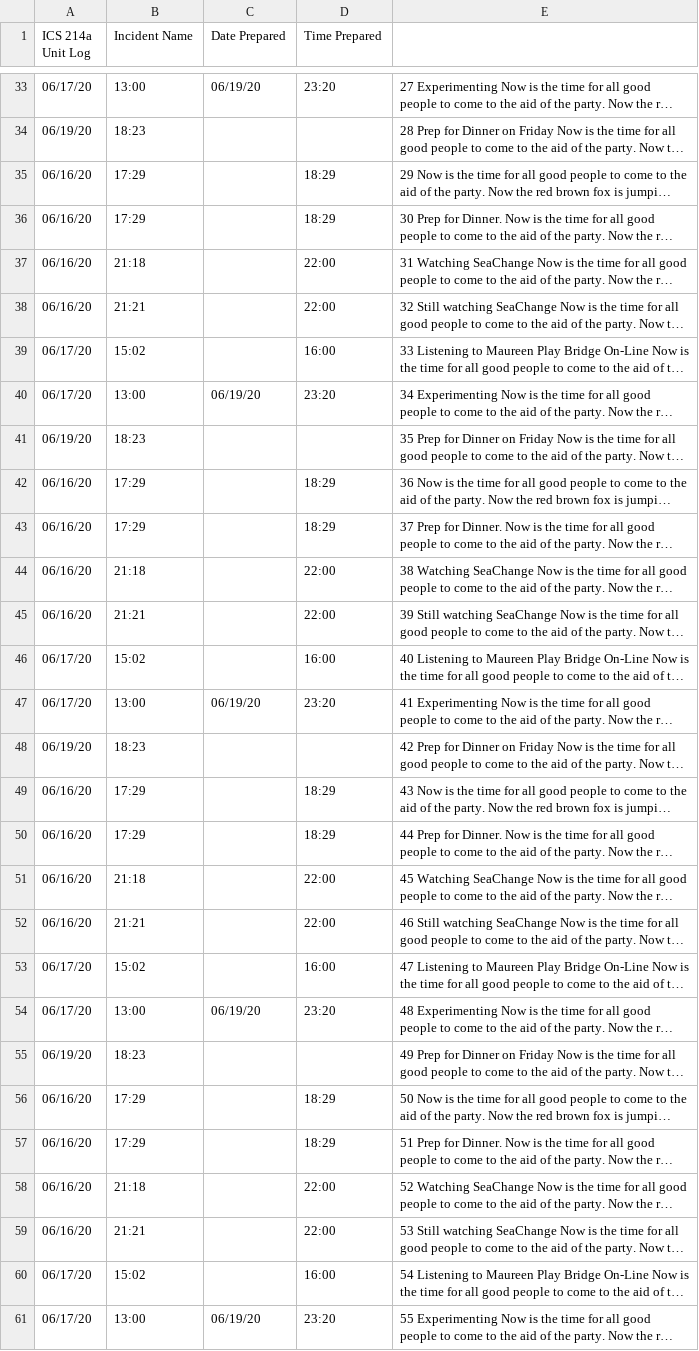
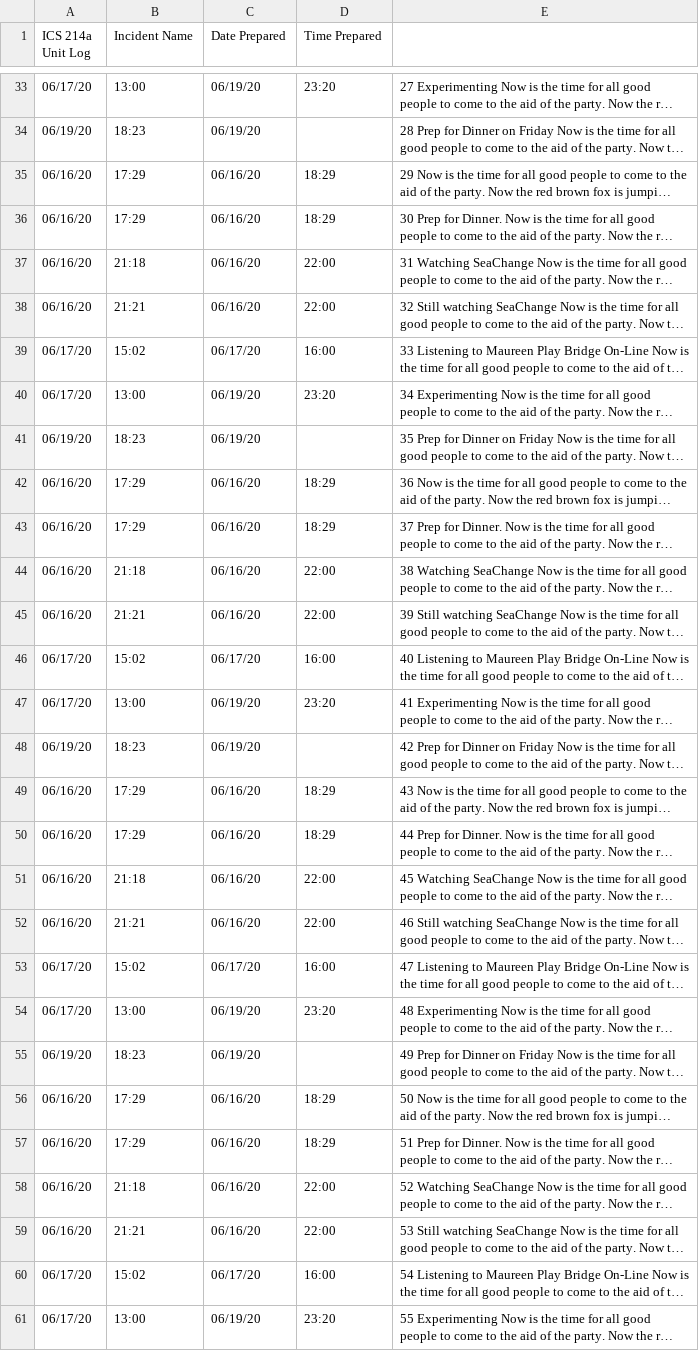
Before and after one commit to rrvt/ICS-214a, a CSV file: ICS_214a/Data/JuneAugA.csv, drawn as a sheet; only a part is shown, gaps mark what is left out; long unchanged cells end in …; the diff covers the shown part only; the diff names each change by its address in the sheet, - before the commit and + after, or states it on an @@ line.

```diff
--- a/ICS_214a/Data/JuneAugA.csv
+++ b/ICS_214a/Data/JuneAugA.csv
-C34 (Date Prepared): (empty)
+C34 (Date Prepared): 06/19/20
-C35:C38 (Date Prepared): (empty)
+C35:C38 (Date Prepared): 06/16/20
-C39 (Date Prepared): (empty)
+C39 (Date Prepared): 06/17/20
-C41 (Date Prepared): (empty)
+C41 (Date Prepared): 06/19/20
-C42:C45 (Date Prepared): (empty)
+C42:C45 (Date Prepared): 06/16/20
-C46 (Date Prepared): (empty)
+C46 (Date Prepared): 06/17/20
-C48 (Date Prepared): (empty)
+C48 (Date Prepared): 06/19/20
-C49:C52 (Date Prepared): (empty)
+C49:C52 (Date Prepared): 06/16/20
-C53 (Date Prepared): (empty)
+C53 (Date Prepared): 06/17/20
-C55 (Date Prepared): (empty)
+C55 (Date Prepared): 06/19/20
-C56:C59 (Date Prepared): (empty)
+C56:C59 (Date Prepared): 06/16/20
-C60 (Date Prepared): (empty)
+C60 (Date Prepared): 06/17/20
```
Also changed, not shown: 44 edited cells elsewhere in this file, 31 other files.
